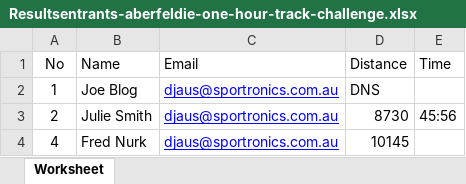
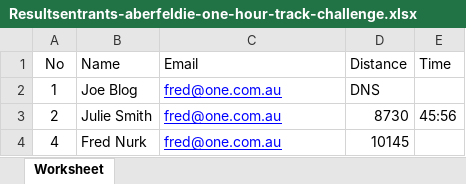
Before and after one commit to djaus2/AthleticsCertificateMaker, an Excel workbook: Resultsentrants-aberfeldie-one-hour-track-challenge.xlsx, sheet Worksheet, drawn as a sheet; values as stored, in another font and other column widths than the file's, no borders; the diff names each change by its address in the sheet, - before the commit and + after, or states it on an @@ line.

Commit message:
Update sample entrant data

```diff
--- a/Resultsentrants-aberfeldie-one-hour-track-challenge.xlsx (sheet Worksheet)
+++ b/Resultsentrants-aberfeldie-one-hour-track-challenge.xlsx (sheet Worksheet)
-C2:C4 (Email): djaus@sportronics.com.au
+C2:C4 (Email): fred@one.com.au
```
